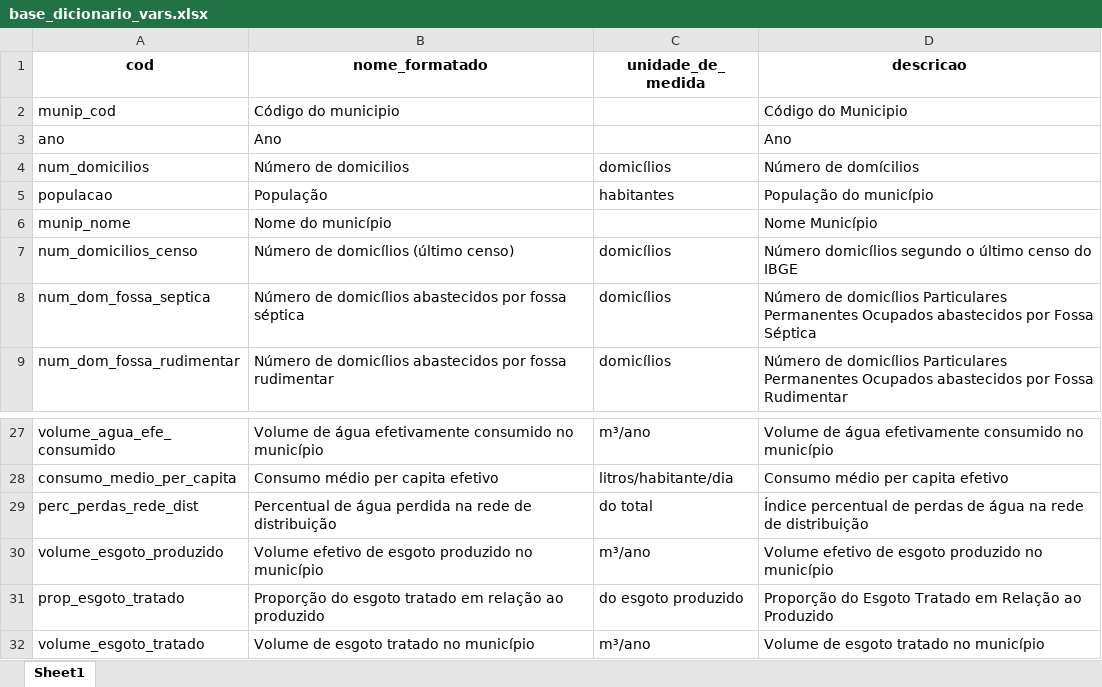
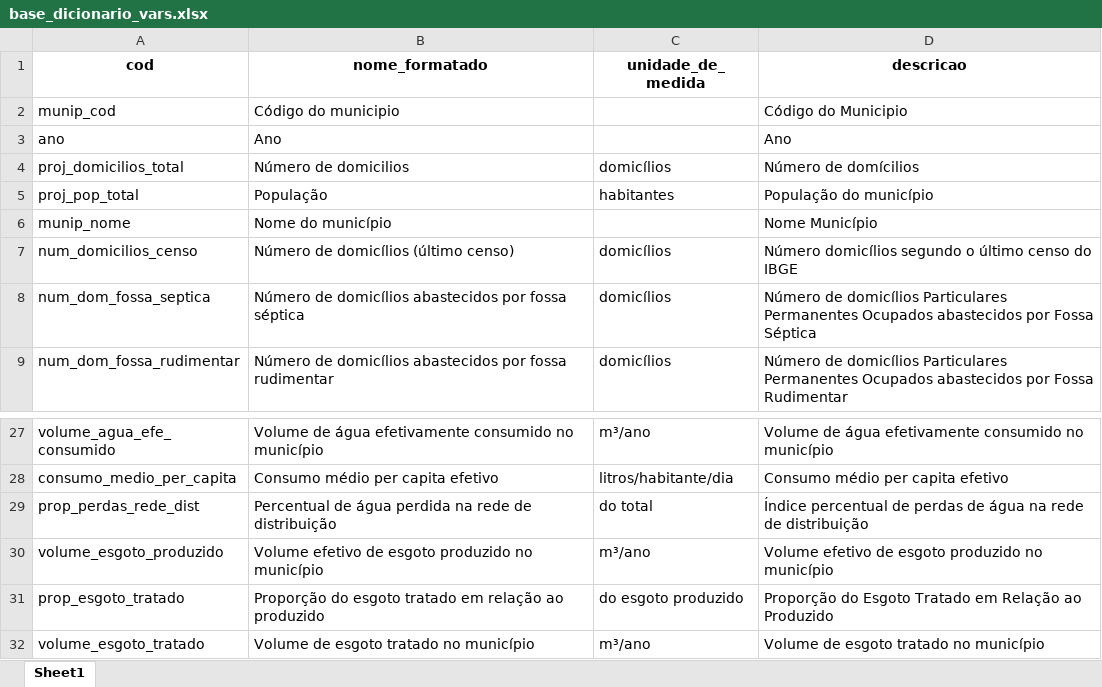
Before and after one commit to openvironment/ods6, an Excel workbook: data-raw/xlsx/base_dicionario_vars.xlsx, sheet Sheet1, drawn as a sheet; only a part is shown, gaps mark what is left out; values as stored, in another font and other column widths than the file's, no borders; the diff names each change by its address in the sheet, - before the commit and + after, or states it on an @@ line.

```diff
--- a/data-raw/xlsx/base_dicionario_vars.xlsx (sheet Sheet1)
+++ b/data-raw/xlsx/base_dicionario_vars.xlsx (sheet Sheet1)
-A4 (cod): num_domicilios
+A4 (cod): proj_domicilios_total
-A5 (cod): populacao
+A5 (cod): proj_pop_total
-A29 (cod): perc_perdas_rede_dist
+A29 (cod): prop_perdas_rede_dist
```
Also changed, not shown: 7 other files.
